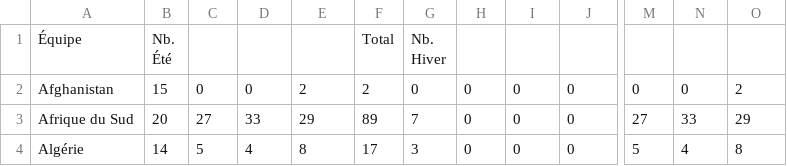
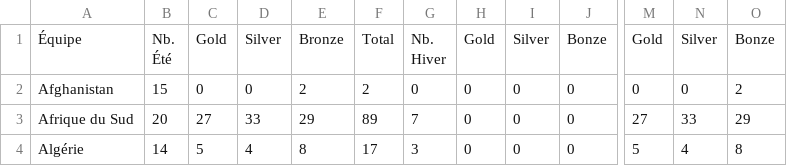
Before and after one commit to NoamXD8/olympics, a CSV file: Tableau_des_m%C3%A9dailles_olympiques_par_nation_1.csv, drawn as a sheet; only a part is shown, gaps mark what is left out; the diff names each change by its address in the sheet, - before the commit and + after, or states it on an @@ line.

Commit message:
Update Tableau_des_m%C3%A9dailles_olympiques_par_nation_1.csv

```diff
--- a/Tableau_des_m%C3%A9dailles_olympiques_par_nation_1.csv
+++ b/Tableau_des_m%C3%A9dailles_olympiques_par_nation_1.csv
-C1: (empty)
+C1: Gold
-D1: (empty)
+D1: Silver
-E1: (empty)
+E1: Bronze
-H1: (empty)
+H1: Gold
-I1: (empty)
+I1: Silver
-J1: (empty)
+J1: Bonze
-M1: (empty)
+M1: Gold
-N1: (empty)
+N1: Silver
-O1: (empty)
+O1: Bonze
```
